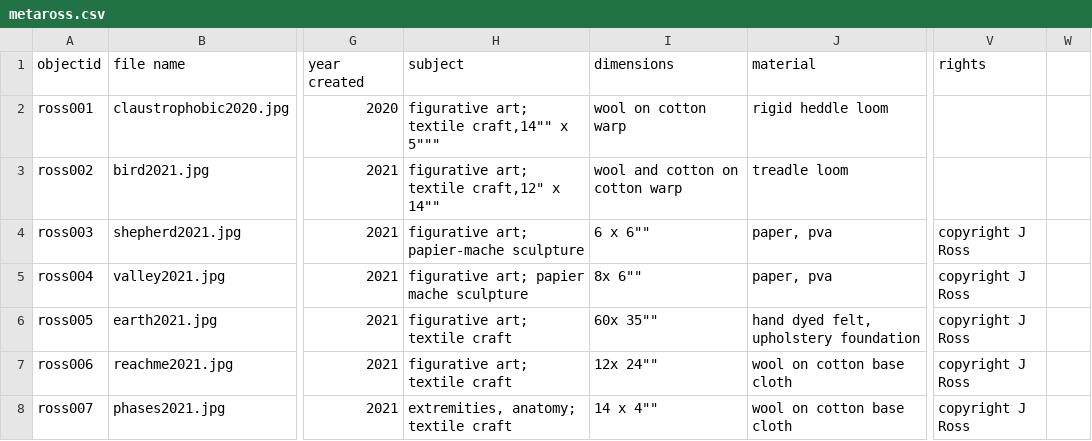
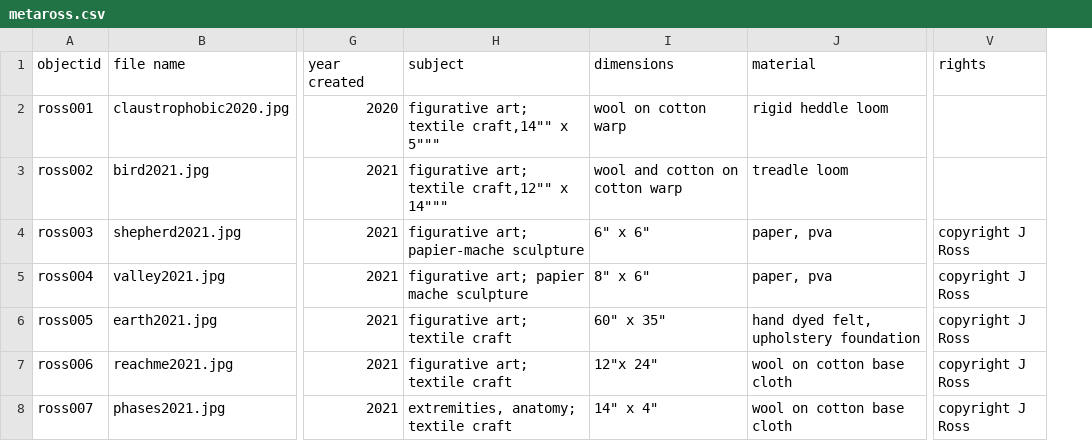
Before and after one commit to jallir/ross_portfolio, a CSV file: _data/metaross.csv, drawn as a sheet; only a part is shown, gaps mark what is left out; the diff covers the shown part only; the diff names each change by its address in the sheet, - before the commit and + after, or states it on an @@ line.

Commit message:
Update metaross.csv

```diff
--- a/_data/metaross.csv
+++ b/_data/metaross.csv
-column W, empty
-H3 (subject): figurative art; textile craft,12" x 14""
+H3 (subject): figurative art; textile craft,12"" x 14"""
-I4 (dimensions): 6 x 6""
+I4 (dimensions): 6" x 6"
-I5 (dimensions): 8x 6""
+I5 (dimensions): 8" x 6"
-I6 (dimensions): 60x 35""
+I6 (dimensions): 60" x 35"
-I7 (dimensions): 12x 24""
+I7 (dimensions): 12"x 24"
-I8 (dimensions): 14 x 4""
+I8 (dimensions): 14" x 4"
```
Also changed, not shown: 61 edited cells elsewhere in this file.
